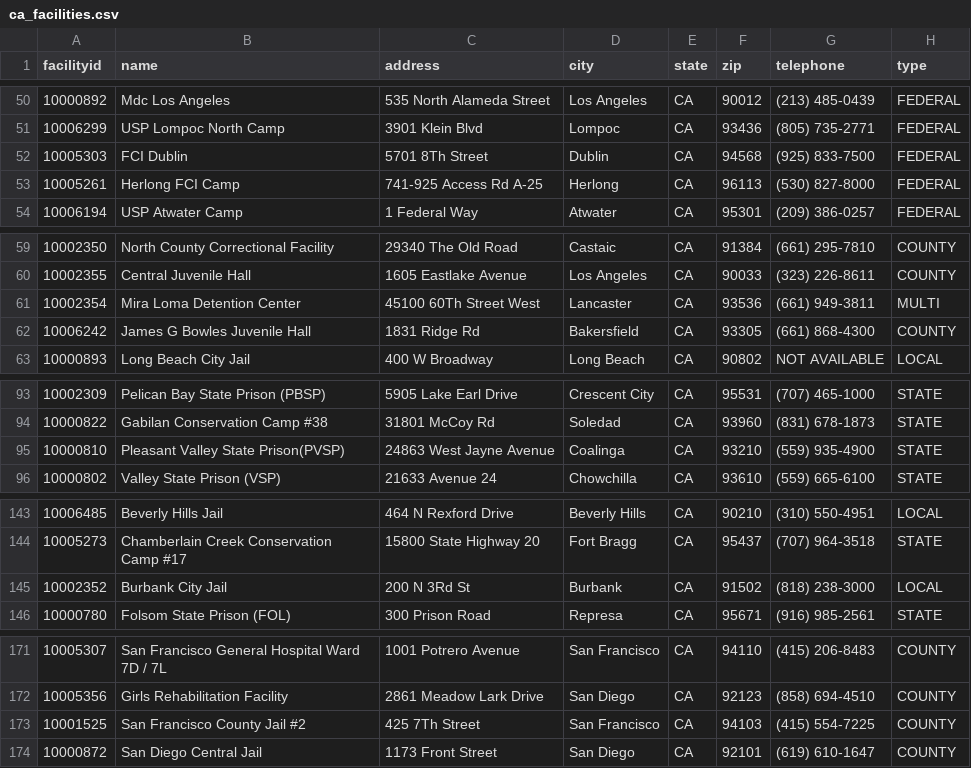
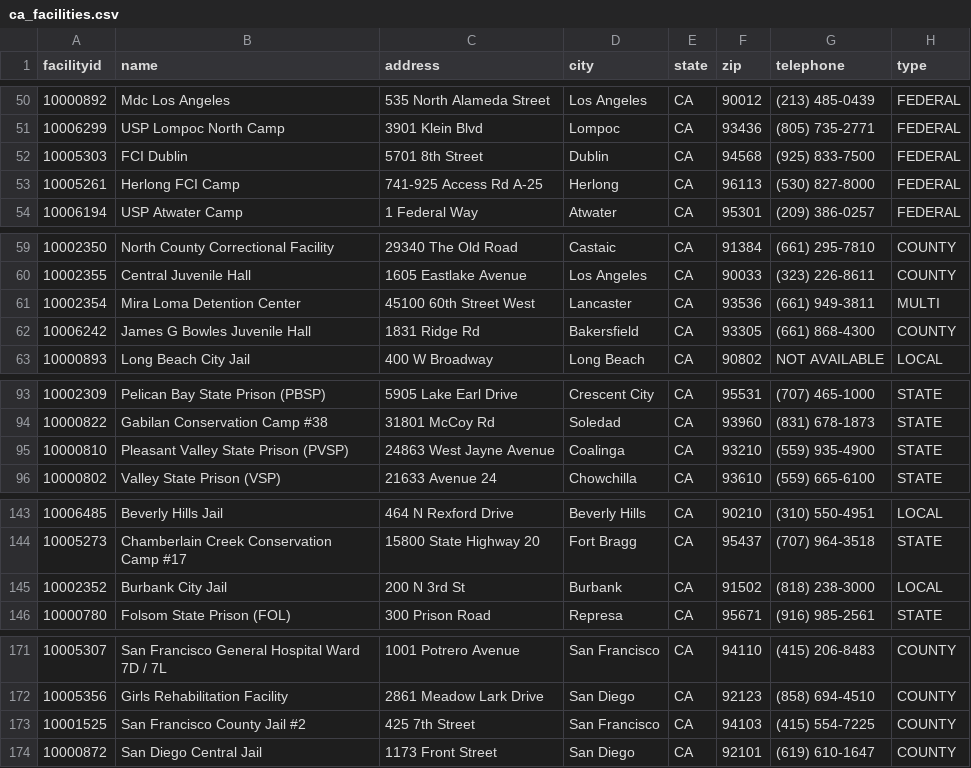
Before and after one commit to mbecica/ca_prison_climate_justice, a CSV file: data_sources/facilities/ca_facilities.csv, drawn as a sheet; only a part is shown, gaps mark what is left out; the diff covers the shown part only; the diff names each change by its address in the sheet, - before the commit and + after, or states it on an @@ line.

Commit message:
a few more title case fixes, in addresses

```diff
--- a/data_sources/facilities/ca_facilities.csv
+++ b/data_sources/facilities/ca_facilities.csv
-C52 (address): 5701 8Th Street
+C52 (address): 5701 8th Street
-C61 (address): 45100 60Th Street West
+C61 (address): 45100 60th Street West
-B95 (name): Pleasant Valley State Prison(PVSP)
+B95 (name): Pleasant Valley State Prison (PVSP)
-C145 (address): 200 N 3Rd St
+C145 (address): 200 N 3rd St
-C173 (address): 425 7Th Street
+C173 (address): 425 7th Street
```
Also changed, not shown: 13 edited cells elsewhere in this file, data/cdcr/cdcr_facilities.csv, 2 other files.
